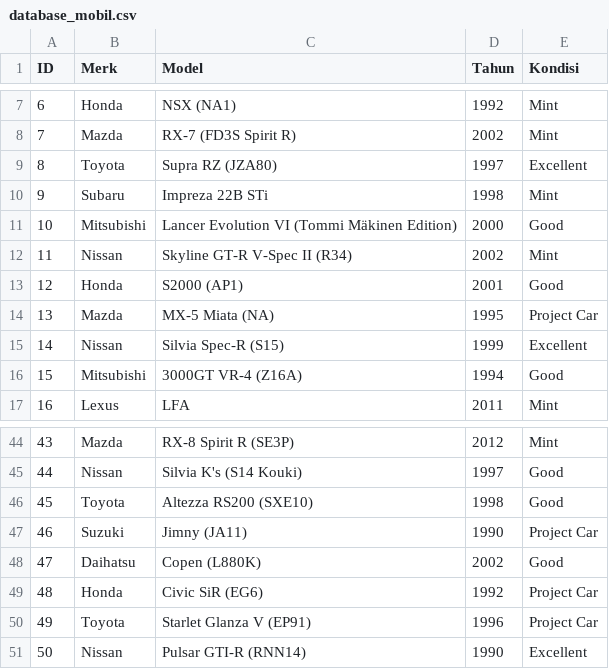
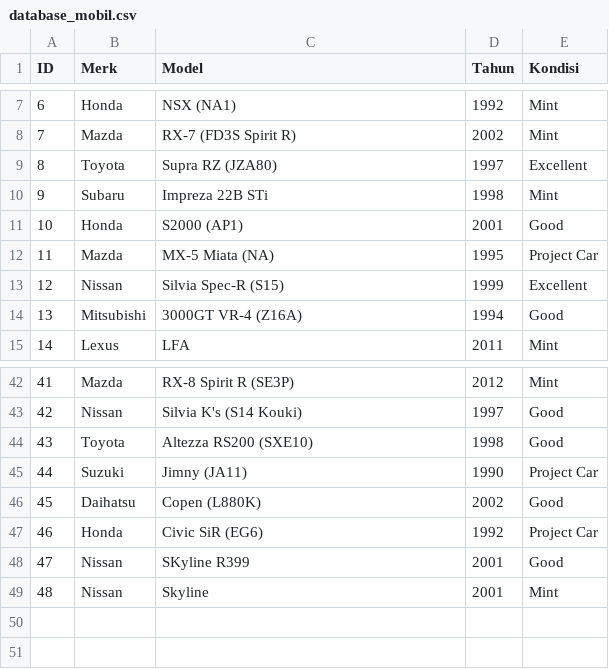
Before and after one commit to Liann-dev/CBlueAutos, a CSV file: app/database_mobil.csv, drawn as a sheet; only a part is shown, gaps mark what is left out; removed rows and columns are numbered as before the commit, all else as after; the diff names each change by its address in the sheet, - before the commit and + after, or states it on an @@ line.

```diff
--- a/app/database_mobil.csv
+++ b/app/database_mobil.csv
-row 11: 10 | Mitsubishi | Lancer Evolution VI (Tommi Mäkinen Edition) | 2000 | Good
-row 12: 11 | Nissan | Skyline GT-R V-Spec II (R34) | 2002 | Mint
@@ column A (ID) renumbered between rows 11 and 47 @@
-row 50: 49 | Toyota | Starlet Glanza V (EP91) | 1996 | Project Car
-row 51: 50 | Nissan | Pulsar GTI-R (RNN14) | 1990 | Excellent
+row 48: 47 | Nissan | SKyline R399 | 2001 | Good
+row 49: 48 | Nissan | Skyline | 2001 | Mint
```
Also changed, not shown: 5 other files.
